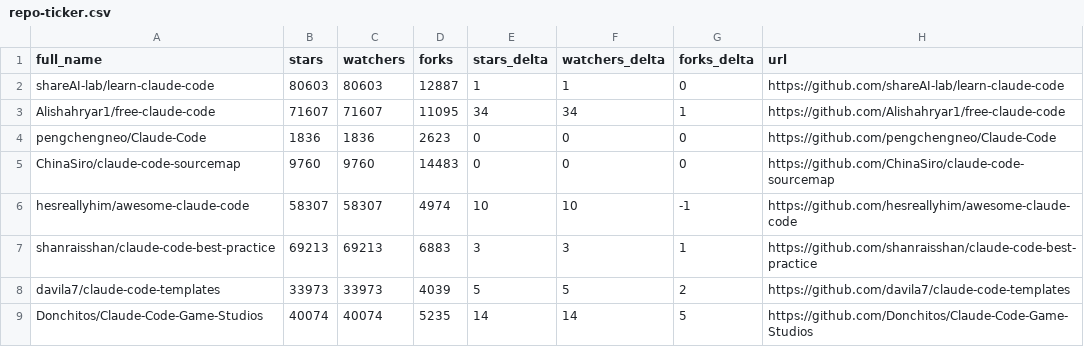
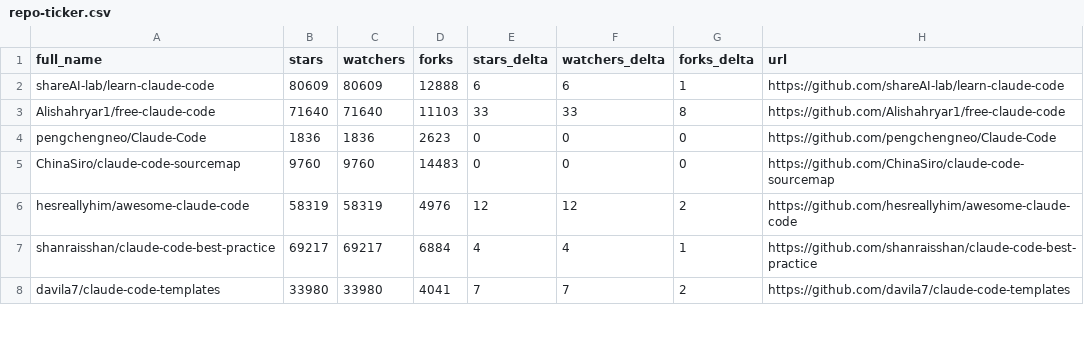
Before and after one commit to acrinym/awesome-claude-code, a CSV file: data/repo-ticker.csv, drawn as a sheet; only a part is shown; the diff covers the shown part only.

```diff
--- a/data/repo-ticker.csv
+++ b/data/repo-ticker.csv
@@ -1,9 +1,8 @@
 full_name,stars,watchers,forks,stars_delta,watchers_delta,forks_delta,url
-shareAI-lab/learn-claude-code,80603,80603,12887,1,1,0,https://github.com/shareAI-lab/learn-claude-code
-Alishahryar1/free-claude-code,71607,71607,11095,34,34,1,https://github.com/Alishahryar1/free-claude-code
+shareAI-lab/learn-claude-code,80609,80609,12888,6,6,1,https://github.com/shareAI-lab/learn-claude-code
+Alishahryar1/free-claude-code,71640,71640,11103,33,33,8,https://github.com/Alishahryar1/free-claude-code
 pengchengneo/Claude-Code,1836,1836,2623,0,0,0,https://github.com/pengchengneo/Claude-Code
 ChinaSiro/claude-code-sourcemap,9760,9760,14483,0,0,0,https://github.com/ChinaSiro/claude-code-sourcemap
-hesreallyhim/awesome-claude-code,58307,58307,4974,10,10,-1,https://github.com/hesreallyhim/awesome-claude-code
-shanraisshan/claude-code-best-practice,69213,69213,6883,3,3,1,https://github.com/shanraisshan/claude-code-best-practice
-davila7/claude-code-templates,33973,33973,4039,5,5,2,https://github.com/davila7/claude-code-templates
-Donchitos/Claude-Code-Game-Studios,40074,40074,5235,14,14,5,https://github.com/Donchitos/Claude-Code-Game-Studios
+hesreallyhim/awesome-claude-code,58319,58319,4976,12,12,2,https://github.com/hesreallyhim/awesome-claude-code
+shanraisshan/claude-code-best-practice,69217,69217,6884,4,4,1,https://github.com/shanraisshan/claude-code-best-practice
+davila7/claude-code-templates,33980,33980,4041,7,7,2,https://github.com/davila7/claude-code-templates
```
Also changed, not shown: 2 added rows, 1 removed row, 4 moved rows and 109 edited cells elsewhere in this file, 2 other files.
